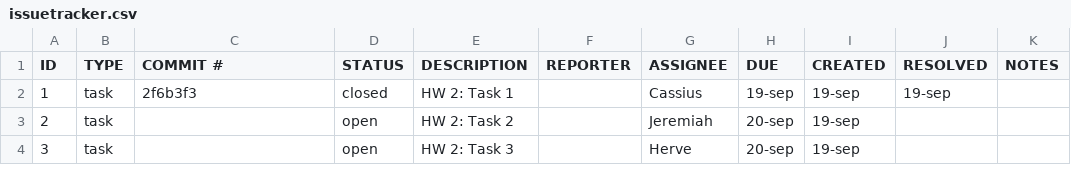
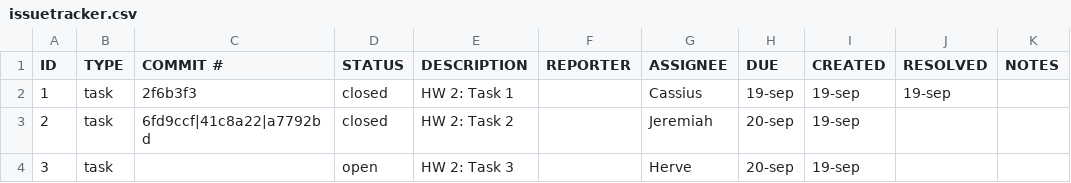
Before and after one commit to miahpng/ET574-D-HW2-Jeremiah-Herve-Cassius, a CSV file: issuetracker.csv, drawn as a sheet.

Commit message:
Update issuetracker.csv Tasks

```diff
--- a/issuetracker.csv
+++ b/issuetracker.csv
@@ -2,3 +2,3 @@ ID,TYPE,COMMIT #,STATUS,DESCRIPTION,REPORTER,ASSIGNEE,DUE,CREATED,RESOLVED,NOTES
 1,task,2f6b3f3,closed,HW 2: Task 1,,Cassius,19-sep,19-sep,19-sep,
-2,task,,open,HW 2: Task 2,,Jeremiah,20-sep,19-sep,,
+2,task,6fd9ccf|41c8a22|a7792bd,closed,HW 2: Task 2,,Jeremiah,20-sep,19-sep,,
 3,task,,open,HW 2: Task 3,,Herve,20-sep,19-sep,,
```
